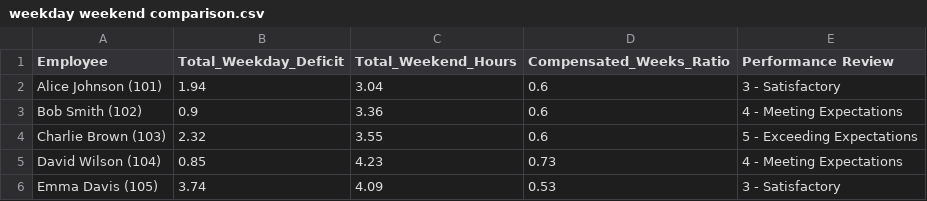
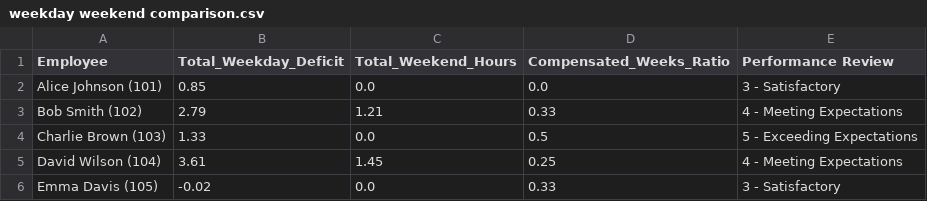
Before and after one commit to StephenChu-prod/BUSA90537-S8, a CSV file: weekday weekend comparison.csv, drawn as a sheet.

```diff
--- a/weekday weekend comparison.csv
+++ b/weekday weekend comparison.csv
@@ -1,6 +1,6 @@
 Employee,Total_Weekday_Deficit,Total_Weekend_Hours,Compensated_Weeks_Ratio,Performance Review
-Alice Johnson (101),1.94,3.04,0.6,3 - Satisfactory
-Bob Smith (102),0.9,3.36,0.6,4 - Meeting Expectations
-Charlie Brown (103),2.32,3.55,0.6,5 - Exceeding Expectations
-David Wilson (104),0.85,4.23,0.73,4 - Meeting Expectations
-Emma Davis (105),3.74,4.09,0.53,3 - Satisfactory
+Alice Johnson (101),0.85,0.0,0.0,3 - Satisfactory
+Bob Smith (102),2.79,1.21,0.33,4 - Meeting Expectations
+Charlie Brown (103),1.33,0.0,0.5,5 - Exceeding Expectations
+David Wilson (104),3.61,1.45,0.25,4 - Meeting Expectations
+Emma Davis (105),-0.02,0.0,0.33,3 - Satisfactory
```
Also changed, not shown: overtime_weekly.csv, summary_Weekday.csv, 22 other files.
